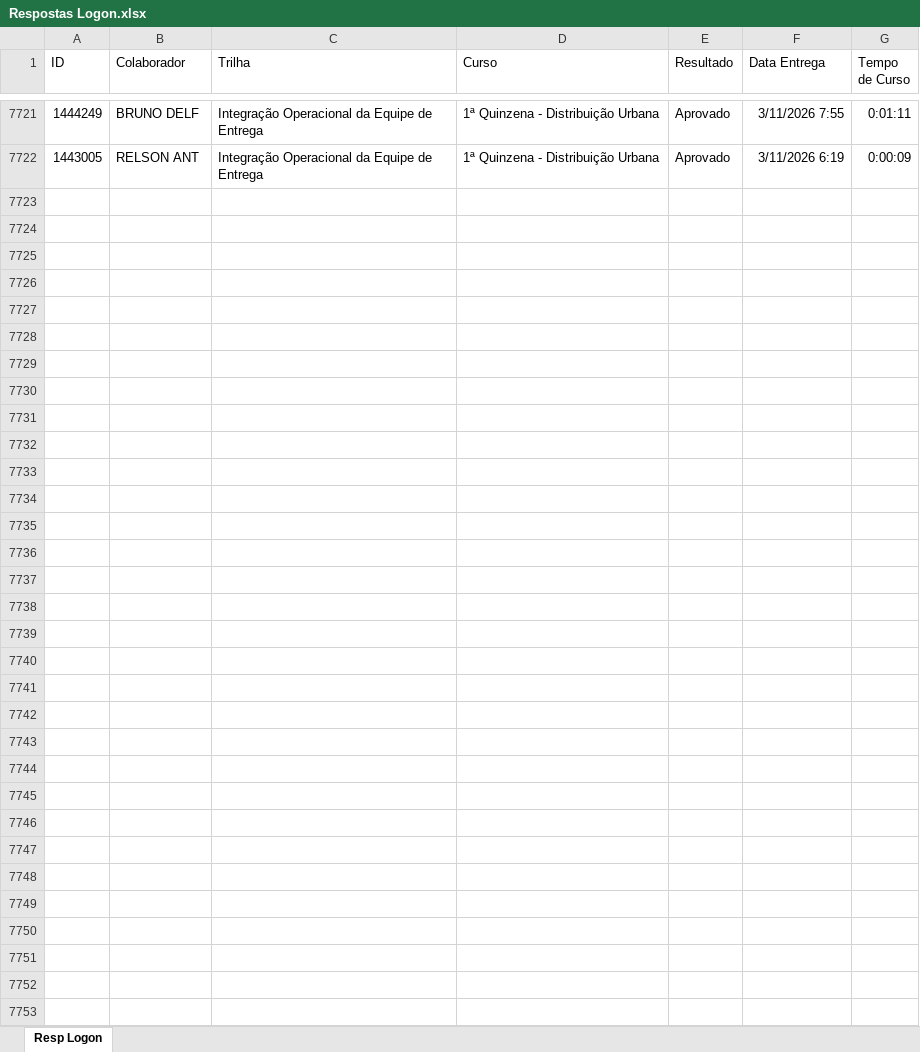
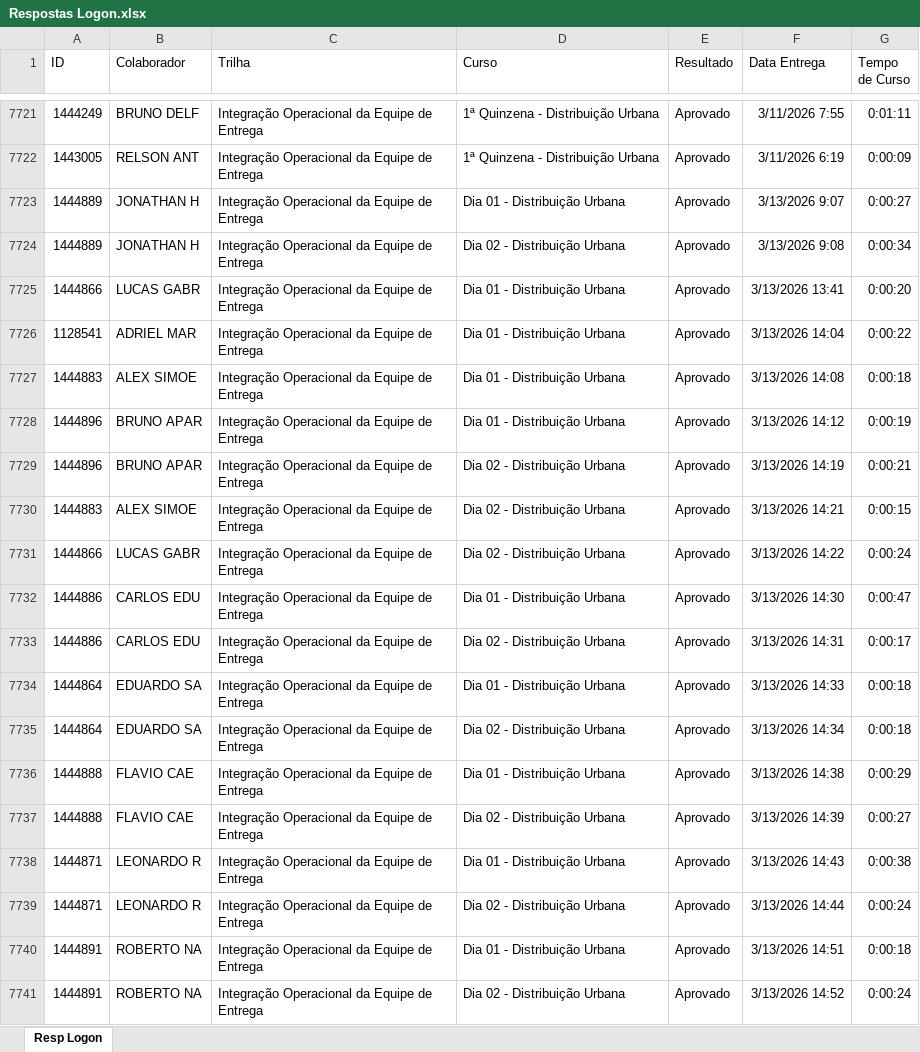
Before and after one commit to Bruna-gzr/dashboard-skap, an Excel workbook: data/Respostas Logon.xlsx, sheet Resp Logon, drawn as a sheet; only a part is shown, gaps mark what is left out; values as stored, in another font and other column widths than the file's, no borders; the diff covers the shown part only; the diff names each change by its address in the sheet, - before the commit and + after, or states it on an @@ line.

```diff
--- a/data/Respostas Logon.xlsx (sheet Resp Logon)
+++ b/data/Respostas Logon.xlsx (sheet Resp Logon)
+row 7723: 1444889 | JONATHAN H | Integração Operacional da Equipe de Entrega | Dia 01 - Distribuição Urbana | Aprovado | 3/13/2026 9:07 | 0:00:27
+row 7724: 1444889 | JONATHAN H | Integração Operacional da Equipe de Entrega | Dia 02 - Distribuição Urbana | Aprovado | 3/13/2026 9:08 | 0:00:34
+row 7725: 1444866 | LUCAS GABR | Integração Operacional da Equipe de Entrega | Dia 01 - Distribuição Urbana | Aprovado | 3/13/2026 13:41 | 0:00:20
+row 7726: 1128541 | ADRIEL MAR | Integração Operacional da Equipe de Entrega | Dia 01 - Distribuição Urbana | Aprovado | 3/13/2026 14:04 | 0:00:22
+row 7727: 1444883 | ALEX SIMOE | Integração Operacional da Equipe de Entrega | Dia 01 - Distribuição Urbana | Aprovado | 3/13/2026 14:08 | 0:00:18
+row 7728: 1444896 | BRUNO APAR | Integração Operacional da Equipe de Entrega | Dia 01 - Distribuição Urbana | Aprovado | 3/13/2026 14:12 | 0:00:19
+row 7729: 1444896 | BRUNO APAR | Integração Operacional da Equipe de Entrega | Dia 02 - Distribuição Urbana | Aprovado | 3/13/2026 14:19 | 0:00:21
+row 7730: 1444883 | ALEX SIMOE | Integração Operacional da Equipe de Entrega | Dia 02 - Distribuição Urbana | Aprovado | 3/13/2026 14:21 | 0:00:15
+row 7731: 1444866 | LUCAS GABR | Integração Operacional da Equipe de Entrega | Dia 02 - Distribuição Urbana | Aprovado | 3/13/2026 14:22 | 0:00:24
+row 7732: 1444886 | CARLOS EDU | Integração Operacional da Equipe de Entrega | Dia 01 - Distribuição Urbana | Aprovado | 3/13/2026 14:30 | 0:00:47
+row 7733: 1444886 | CARLOS EDU | Integração Operacional da Equipe de Entrega | Dia 02 - Distribuição Urbana | Aprovado | 3/13/2026 14:31 | 0:00:17
+row 7734: 1444864 | EDUARDO SA | Integração Operacional da Equipe de Entrega | Dia 01 - Distribuição Urbana | Aprovado | 3/13/2026 14:33 | 0:00:18
+row 7735: 1444864 | EDUARDO SA | Integração Operacional da Equipe de Entrega | Dia 02 - Distribuição Urbana | Aprovado | 3/13/2026 14:34 | 0:00:18
+row 7736: 1444888 | FLAVIO CAE | Integração Operacional da Equipe de Entrega | Dia 01 - Distribuição Urbana | Aprovado | 3/13/2026 14:38 | 0:00:29
+row 7737: 1444888 | FLAVIO CAE | Integração Operacional da Equipe de Entrega | Dia 02 - Distribuição Urbana | Aprovado | 3/13/2026 14:39 | 0:00:27
+row 7738: 1444871 | LEONARDO R | Integração Operacional da Equipe de Entrega | Dia 01 - Distribuição Urbana | Aprovado | 3/13/2026 14:43 | 0:00:38
+row 7739: 1444871 | LEONARDO R | Integração Operacional da Equipe de Entrega | Dia 02 - Distribuição Urbana | Aprovado | 3/13/2026 14:44 | 0:00:24
+row 7740: 1444891 | ROBERTO NA | Integração Operacional da Equipe de Entrega | Dia 01 - Distribuição Urbana | Aprovado | 3/13/2026 14:51 | 0:00:18
+row 7741: 1444891 | ROBERTO NA | Integração Operacional da Equipe de Entrega | Dia 02 - Distribuição Urbana | Aprovado | 3/13/2026 14:52 | 0:00:24
```
Also changed, not shown: 26 added rows elsewhere in this sheet, data/Acomp novos.xlsx, data/Base colaboradores ativos.xlsx, 6 other files.
